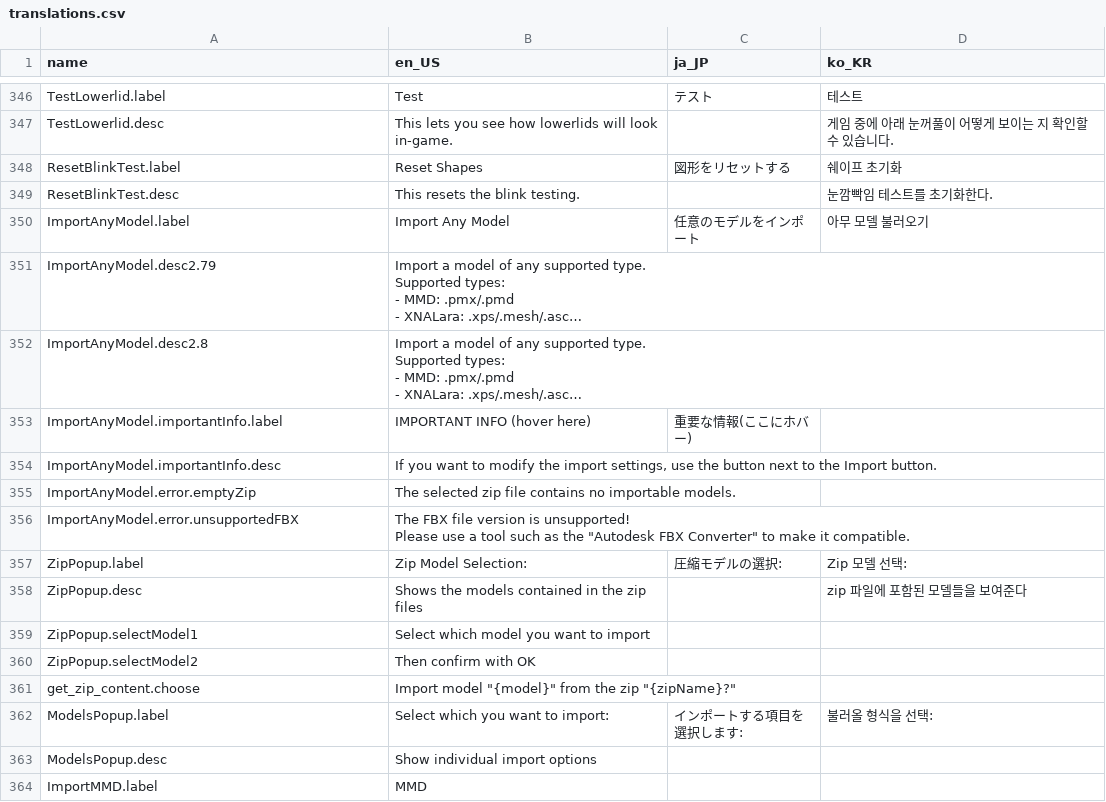
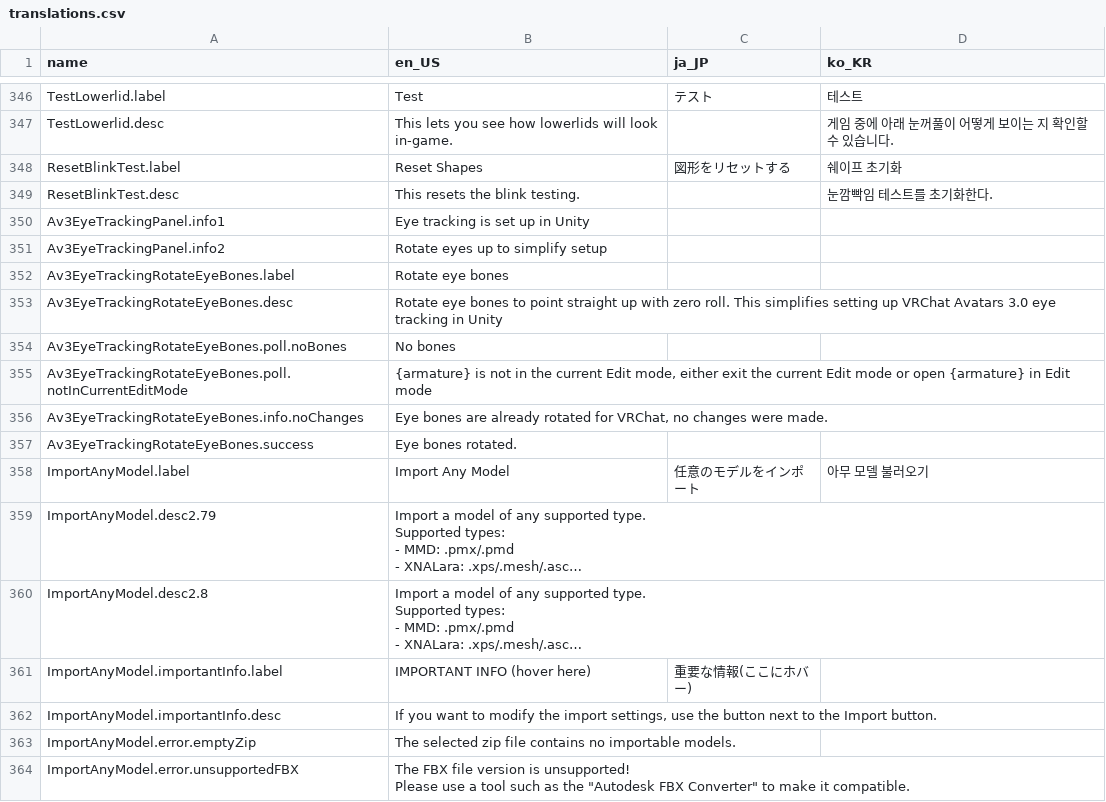
Before and after one commit to absolute-quantum/cats-blender-plugin, a CSV file: resources/translations.csv, drawn as a sheet; only a part is shown, gaps mark what is left out; the shorter side is filled out with more unchanged rows; long unchanged cells end in …; the diff names each change by its address in the sheet, - before the commit and + after, or states it on an @@ line.

Commit message:
New Eye Tracking panel for Avatars 3.0
Contains an operator to rotate eye bones so they point straight up and have zero roll, simplifying the eye-tracking setup in Unity for VRChat.

The panel is hidden when showing Avatars 2.0 tabs is enabled, since that will cause the Avatars 2.0 Eye Tracking panel to be shown.

register_wrap will now add a dummy poll_message_set function to Operator subclasses on Blender 2.x where Operator.poll_message_set does not exist, so that poll_message_set can be used in Blender 3.0+

```diff
--- a/resources/translations.csv
+++ b/resources/translations.csv
+row 350: Av3EyeTrackingPanel.info1 | Eye tracking is set up in Unity
+row 351: Av3EyeTrackingPanel.info2 | Rotate eyes up to simplify setup
+row 352: Av3EyeTrackingRotateEyeBones.label | Rotate eye bones
+row 353: Av3EyeTrackingRotateEyeBones.desc | Rotate eye bones to point straight up with zero roll. This simplifies setting up VRChat Avatars 3.0 eye tracking in Unity
+row 354: Av3EyeTrackingRotateEyeBones.poll.noBones | No bones
+row 355: Av3EyeTrackingRotateEyeBones.poll.notInCurrentEditMode | {armature} is not in the current Edit mode, either exit the current Edit mode or open {armature} in Edit mode
+row 356: Av3EyeTrackingRotateEyeBones.info.noChanges | Eye bones are already rotated for VRChat, no changes were made.
+row 357: Av3EyeTrackingRotateEyeBones.success | Eye bones rotated.
```
Also changed, not shown: 3 other files.
